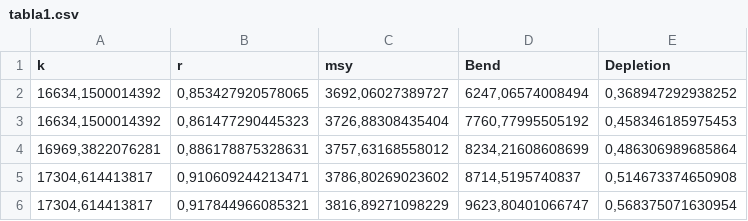
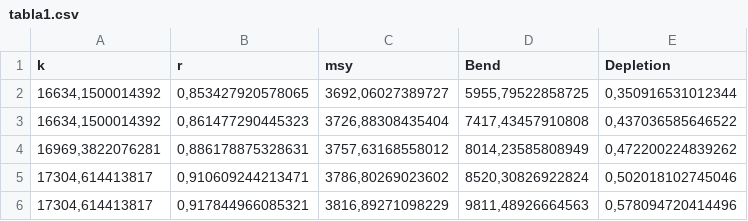
Before and after one commit to mariazuba/SARAUAYSEN_0921_CBA2022, a CSV file: tabla1.csv, drawn as a sheet.

Commit message:
tablas actualizadas 9/9/2021

```diff
--- a/tabla1.csv
+++ b/tabla1.csv
@@ -1,6 +1,6 @@
 "k";"r";"msy";"Bend";"Depletion"
-16634,1500014392;0,853427920578065;3692,06027389727;6247,06574008494;0,368947292938252
-16634,1500014392;0,861477290445323;3726,88308435404;7760,77995505192;0,458346185975453
-16969,3822076281;0,886178875328631;3757,63168558012;8234,21608608699;0,486306989685864
-17304,614413817;0,910609244213471;3786,80269023602;8714,5195740837;0,514673374650908
-17304,614413817;0,917844966085321;3816,89271098229;9623,80401066747;0,568375071630954
+16634,1500014392;0,853427920578065;3692,06027389727;5955,79522858725;0,350916531012344
+16634,1500014392;0,861477290445323;3726,88308435404;7417,43457910808;0,437036585646522
+16969,3822076281;0,886178875328631;3757,63168558012;8014,23585808949;0,472200224839262
+17304,614413817;0,910609244213471;3786,80269023602;8520,30826922824;0,502018102745046
+17304,614413817;0,917844966085321;3816,89271098229;9811,48926664563;0,578094720414496
```
Also changed, not shown: tabla2.csv.
